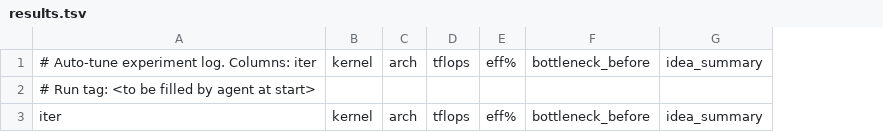
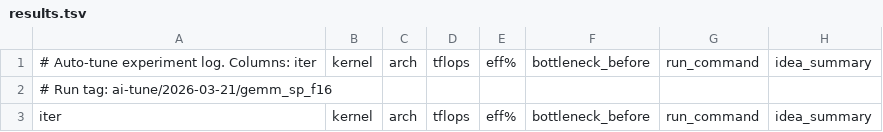
Before and after one commit to LancerLab/croqtile, a TSV file: results.tsv, drawn as a sheet; the diff names each change by its address in the sheet, - before the commit and + after, or states it on an @@ line.

```diff
--- a/results.tsv
+++ b/results.tsv
+column G, rows 1-3: run_command |  | run_command
-A2: # Run tag: <to be filled by agent at start>
+A2: # Run tag: ai-tune/2026-03-21/gemm_sp_f16
```
Also changed, not shown: 1 other file.
